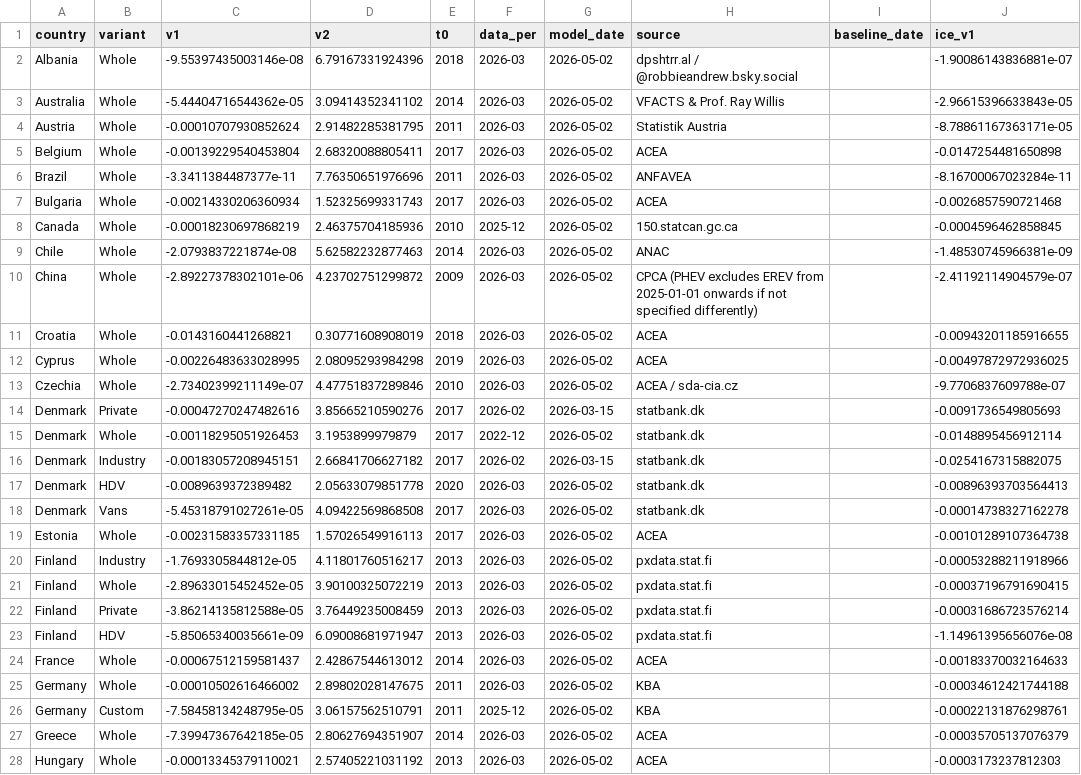
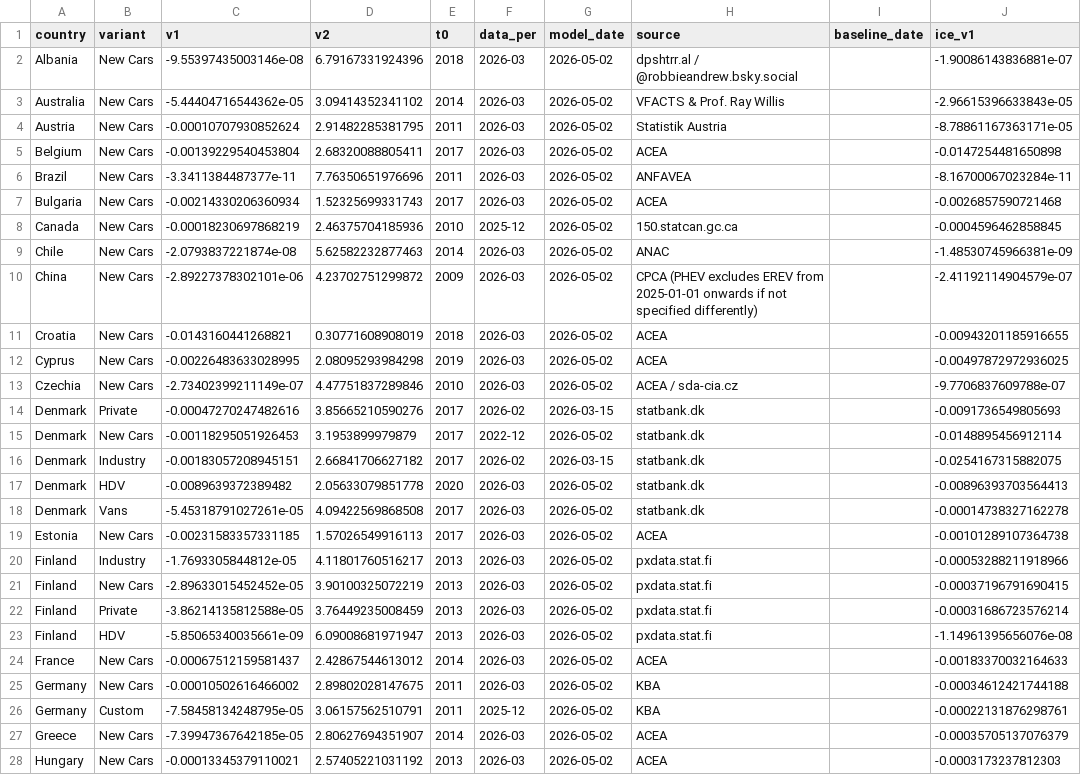
Before and after one commit to LeRaffl/Gallery-TEST, a CSV file: params.csv, drawn as a sheet; only a part is shown; the diff covers the shown part only; the diff names each change by its address in the sheet, - before the commit and + after, or states it on an @@ line.

Commit message:
refactor: rename default variant to new cars

```diff
--- a/params.csv
+++ b/params.csv
-B2:B13 (variant): Whole
+B2:B13 (variant): New Cars
-B15 (variant): Whole
+B15 (variant): New Cars
-B19 (variant): Whole
+B19 (variant): New Cars
-B21 (variant): Whole
+B21 (variant): New Cars
-B24:B25 (variant): Whole
+B24:B25 (variant): New Cars
-B27:B28 (variant): Whole
+B27:B28 (variant): New Cars
```
Also changed, not shown: 30 edited cells elsewhere in this file, data/map_metrics.csv, data/markets/_index.csv, 20 other files.
